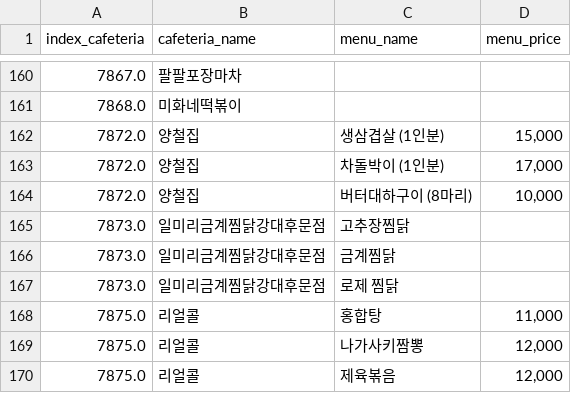
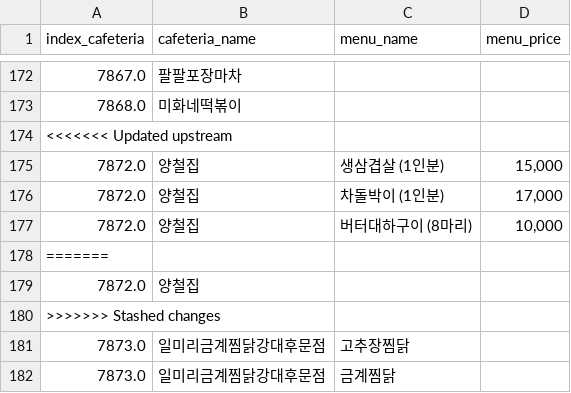
Before and after one commit to ChunCheonChuCheon/AI, a CSV file: featureSelector/data/c4_general_cafeteria_chuncheon_CC_opened_SS-HJ_sampling_menu-price.csv, drawn as a sheet; only a part is shown, gaps mark what is left out; the shorter side is filled out with more unchanged rows; the diff covers the shown part only; the diff names each change by its address in the sheet, - before the commit and + after, or states it on an @@ line.

```diff
--- a/featureSelector/data/c4_general_cafeteria_chuncheon_CC_opened_SS-HJ_sampling_menu-price.csv
+++ b/featureSelector/data/c4_general_cafeteria_chuncheon_CC_opened_SS-HJ_sampling_menu-price.csv
+row 174: <<<<<<< Updated upstream
+row 178: =======
+row 179: 7872.0 | 양철집
+row 180: >>>>>>> Stashed changes
```
Also changed, not shown: 12 added rows elsewhere in this file.
